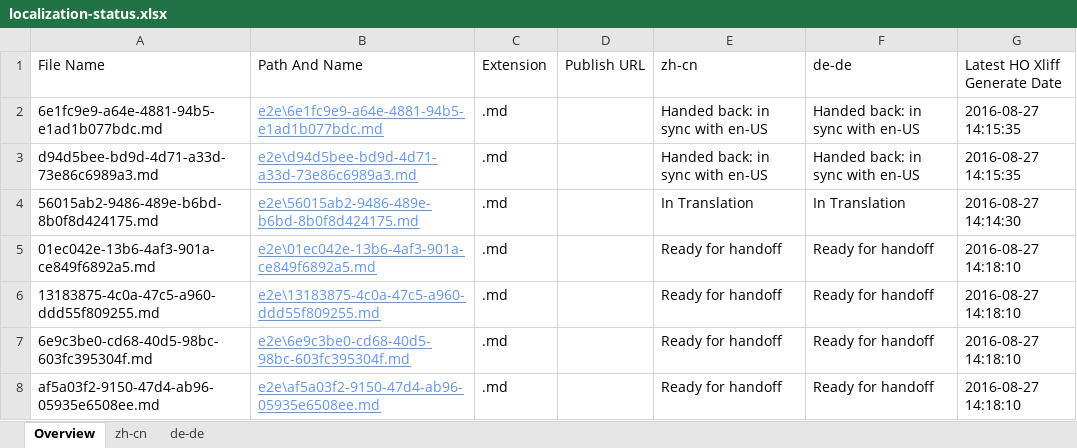
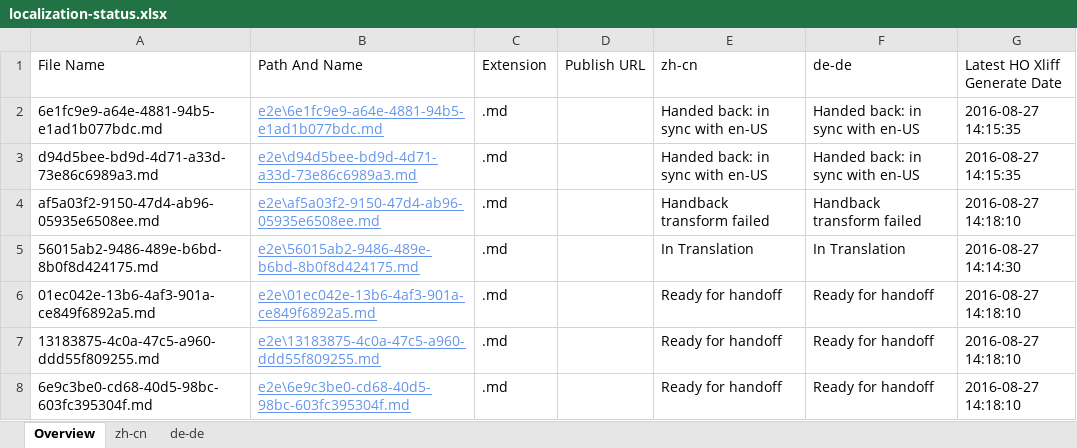
Before and after one commit to OpenLocalizationTestOrg/ol-test0-handback, an Excel workbook: ol-handback/OpenLocalizationTestOrg/ol-test0/ci/localization-status.xlsx, sheet Overview, drawn as a sheet; values as stored, in another font and other column widths than the file's, no borders; table styles not drawn; removed rows and columns are numbered as before the commit, all else as after; the diff names each change by its address in the sheet, - before the commit and + after, or states it on an @@ line.

Commit message:
Generate Report for Handback

```diff
--- a/ol-handback/OpenLocalizationTestOrg/ol-test0/ci/localization-status.xlsx (sheet Overview)
+++ b/ol-handback/OpenLocalizationTestOrg/ol-test0/ci/localization-status.xlsx (sheet Overview)
+row 4: af5a03f2-9150-47d4-ab96-05935e6508ee.md | e2e\af5a03f2-9150-47d4-ab96-05935e6508ee.md | .md |  | Handback transform failed | Handback transform failed | 2016-08-27 14:18:10
-row 8: af5a03f2-9150-47d4-ab96-05935e6508ee.md | e2e\af5a03f2-9150-47d4-ab96-05935e6508ee.md | .md |  | Ready for handoff | Ready for handoff | 2016-08-27 14:18:10
```
Also changed, not shown: sheet zh-cn, sheet de-de, 1 other file.
